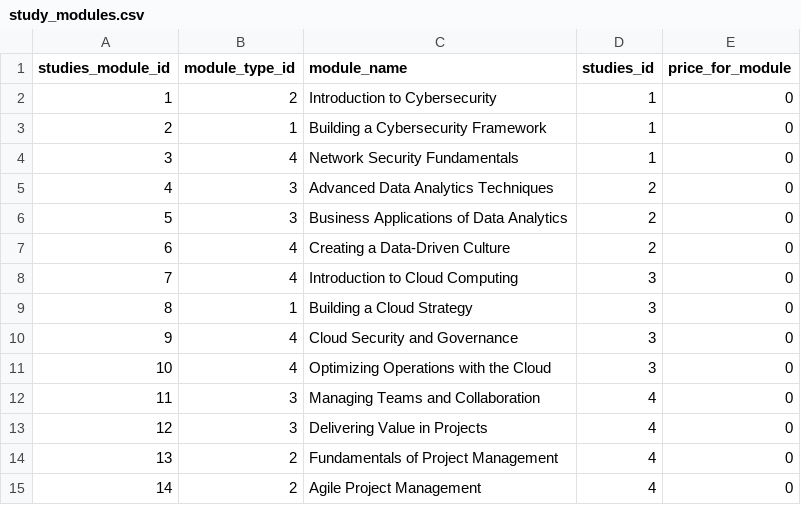
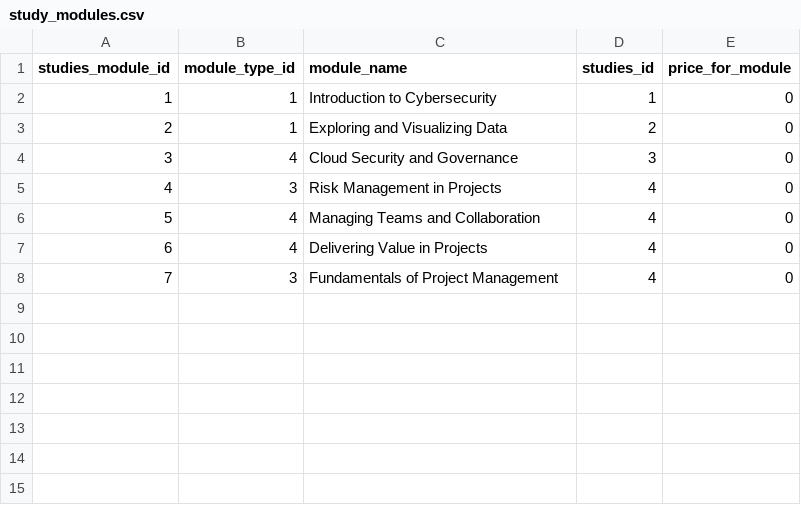
Before and after one commit to Bleidhu/Introduction__To_Databases_2024_AGH_Project, a CSV file: dummy_data/study_modules.csv, drawn as a sheet; removed rows and columns are numbered as before the commit, all else as after; the diff names each change by its address in the sheet, - before the commit and + after, or states it on an @@ line.

```diff
--- a/dummy_data/study_modules.csv
+++ b/dummy_data/study_modules.csv
-B2 (module_type_id): 2
+B2 (module_type_id): 1
-row 3: 2 | 1 | Building a Cybersecurity Framework | 1 | 0
-row 4: 3 | 4 | Network Security Fundamentals | 1 | 0
-row 5: 4 | 3 | Advanced Data Analytics Techniques | 2 | 0
@@ column A (studies_module_id) renumbered between rows 3 and 8 @@
-B3 (module_type_id): 3
+B3 (module_type_id): 1
-C3 (module_name): Business Applications of Data Analytics
+C3 (module_name): Exploring and Visualizing Data
-row 7: 6 | 4 | Creating a Data-Driven Culture | 2 | 0
-row 8: 7 | 4 | Introduction to Cloud Computing | 3 | 0
-row 9: 8 | 1 | Building a Cloud Strategy | 3 | 0
-row 11: 10 | 4 | Optimizing Operations with the Cloud | 3 | 0
+row 5: 4 | 3 | Risk Management in Projects | 4 | 0
-B6:B7 (module_type_id): 3
+B6:B7 (module_type_id): 4
-B8 (module_type_id): 2
+B8 (module_type_id): 3
-row 15: 14 | 2 | Agile Project Management | 4 | 0
```
Also changed, not shown: dummy_data/course_module_meetings.csv, dummy_data/stationary_meetings.csv, 21 other files.
